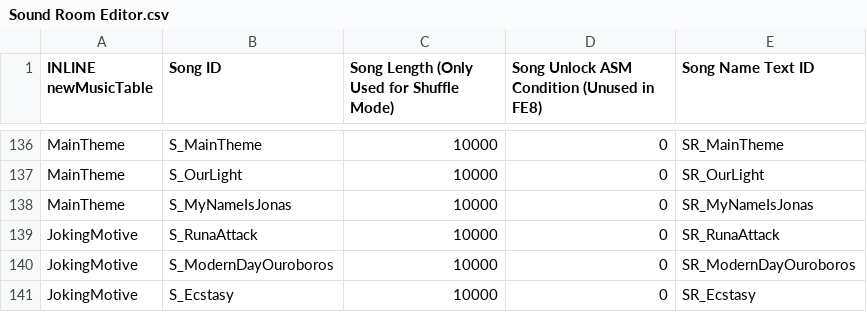
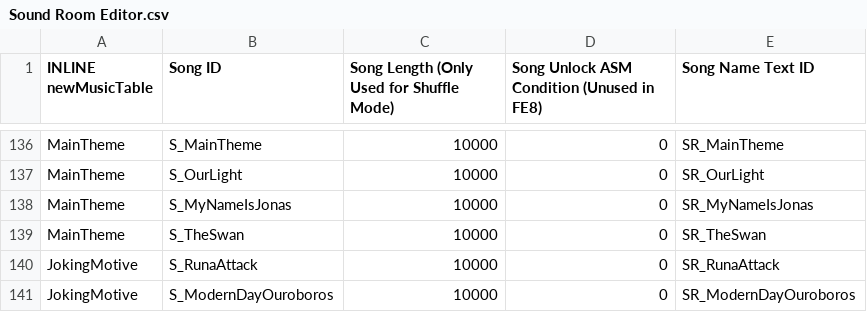
Before and after one commit to Retina1/TMGC_Buildfiles, a CSV file: Tables/NightmareModules/Misc/Sound Room Editor.csv, drawn as a sheet; only a part is shown, gaps mark what is left out; the shorter side is filled out with more unchanged rows.

```diff
--- a/Tables/NightmareModules/Misc/Sound Room Editor.csv
+++ b/Tables/NightmareModules/Misc/Sound Room Editor.csv
@@ -138,2 +138,3 @@ MainTheme,S_OurLight,10000,0,SR_OurLight
 MainTheme,S_MyNameIsJonas,10000,0,SR_MyNameIsJonas
+MainTheme,S_TheSwan,10000,0,SR_TheSwan
 JokingMotive,S_RunaAttack,10000,0,SR_RunaAttack
```
Also changed, not shown: Tables/NightmareModules/ChapterData/ChapterData.csv, 54 other files.
